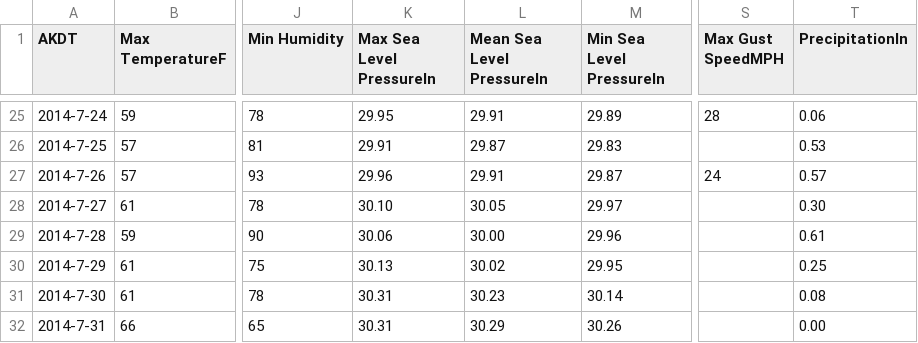
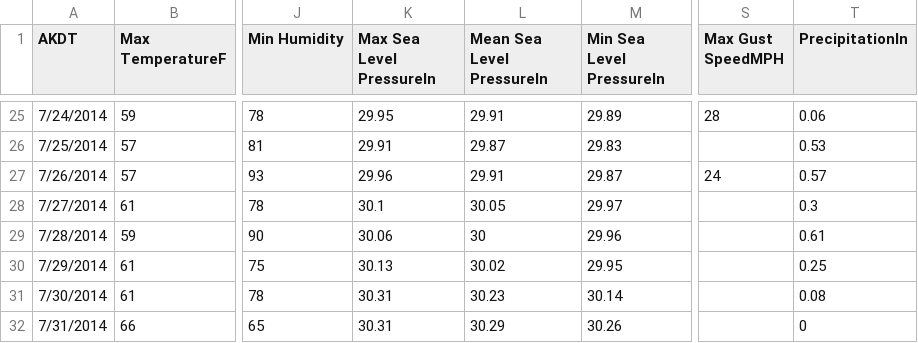
Before and after one commit to KC-Scout/PCC_16_San_Fran_Weather, a CSV file: sitka_weather_07-2014.csv, drawn as a sheet; only a part is shown, gaps mark what is left out; the diff covers the shown part only; the diff names each change by its address in the sheet, - before the commit and + after, or states it on an @@ line.

```diff
--- a/sitka_weather_07-2014.csv
+++ b/sitka_weather_07-2014.csv
-A25 (AKDT): 2014-7-24
+A25 (AKDT): 7/24/2014
-A26 (AKDT): 2014-7-25
+A26 (AKDT): 7/25/2014
-A27 (AKDT): 2014-7-26
+A27 (AKDT): 7/26/2014
-A28 (AKDT): 2014-7-27
+A28 (AKDT): 7/27/2014
-K28 (Max Sea Level PressureIn): 30.10
+K28 (Max Sea Level PressureIn): 30.1
-T28 (PrecipitationIn): 0.30
+T28 (PrecipitationIn): 0.3
-A29 (AKDT): 2014-7-28
+A29 (AKDT): 7/28/2014
-L29 (Mean Sea Level PressureIn): 30.00
+L29 (Mean Sea Level PressureIn): 30
-A30 (AKDT): 2014-7-29
+A30 (AKDT): 7/29/2014
-A31 (AKDT): 2014-7-30
+A31 (AKDT): 7/30/2014
-A32 (AKDT): 2014-7-31
+A32 (AKDT): 7/31/2014
-T32 (PrecipitationIn): 0.00
+T32 (PrecipitationIn): 0
```
Also changed, not shown: 37 edited cells elsewhere in this file, 1 other file.
